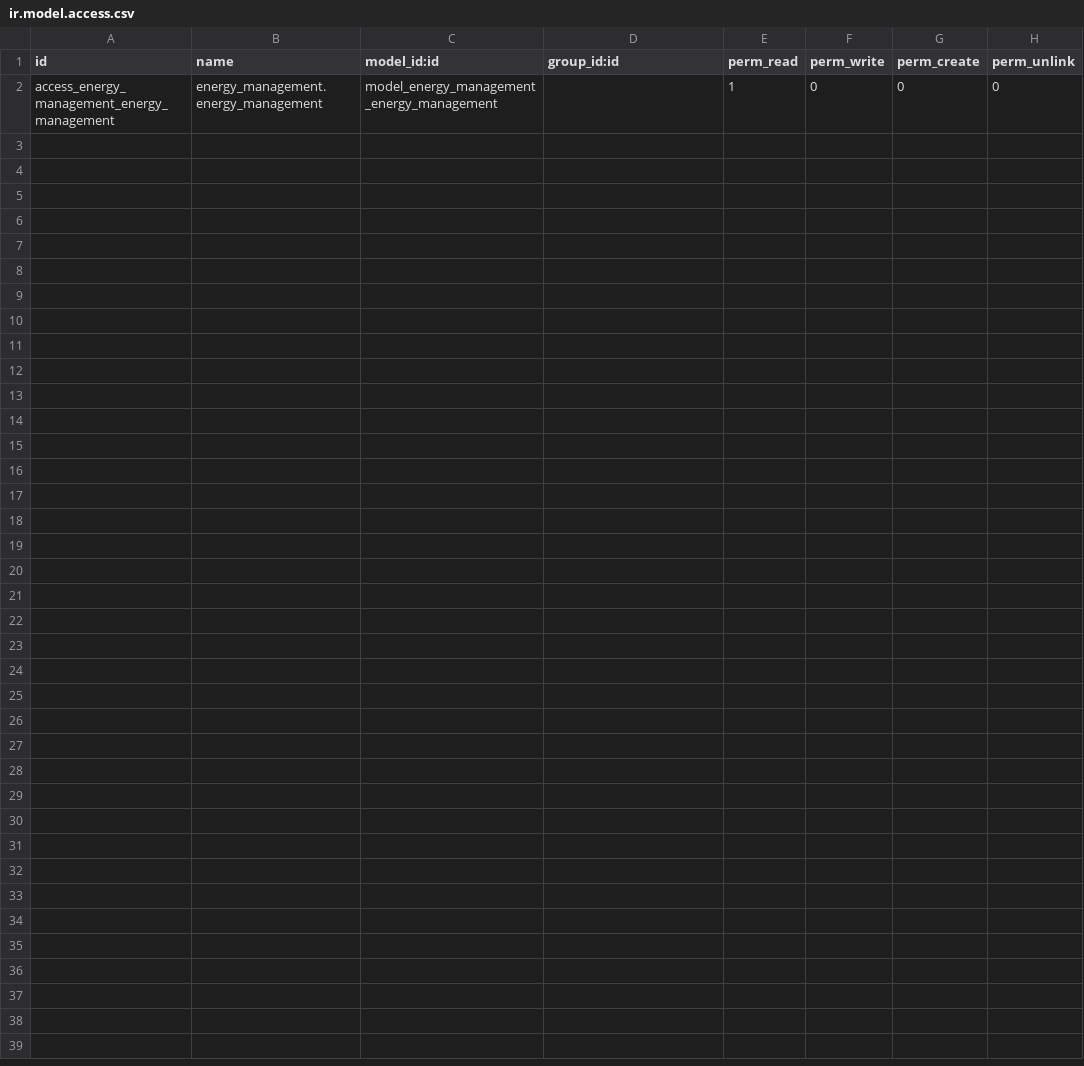
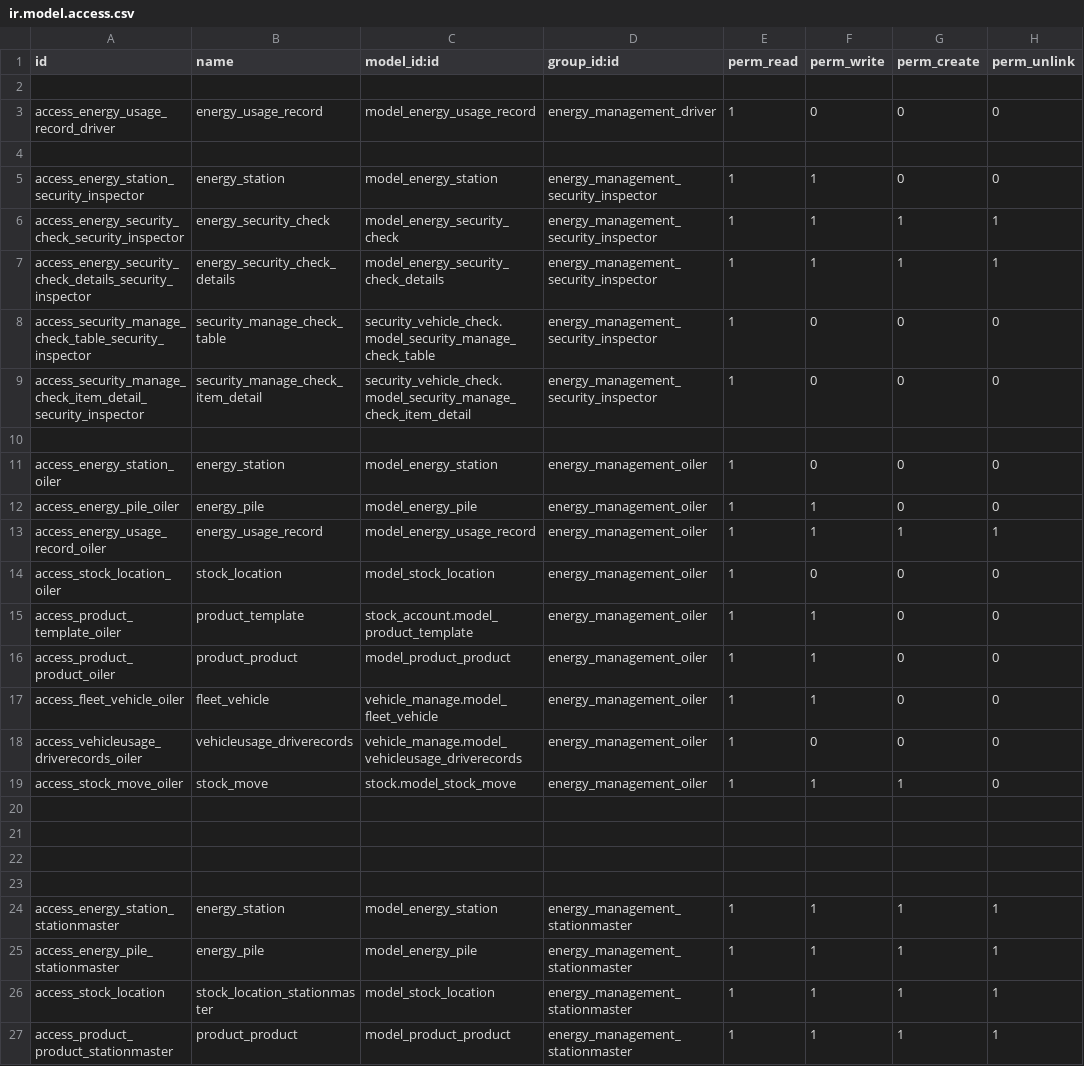
Before and after one commit to cialuo/odoo-1, a CSV file: extend_addons/energy_management/security/ir.model.access.csv, drawn as a sheet.

```diff
--- a/extend_addons/energy_management/security/ir.model.access.csv
+++ b/extend_addons/energy_management/security/ir.model.access.csv
@@ -1,2 +1,27 @@
 id,name,model_id:id,group_id:id,perm_read,perm_write,perm_create,perm_unlink
-access_energy_management_energy_management,energy_management.energy_management,model_energy_management_energy_management,,1,0,0,0
+
+access_energy_usage_record_driver,energy_usage_record,model_energy_usage_record,energy_management_driver,1,0,0,0
+
+access_energy_station_security_inspector,energy_station,model_energy_station,energy_management_security_inspector,1,1,0,0
+access_energy_security_check_security_inspector,energy_security_check,model_energy_security_check,energy_management_security_inspector,1,1,1,1
+access_energy_security_check_details_security_inspector,energy_security_check_details,model_energy_security_check_details,energy_management_security_inspector,1,1,1,1
+access_security_manage_check_table_security_inspector,security_manage_check_table,security_vehicle_check.model_security_manage_check_table,energy_management_security_inspector,1,0,0,0
+access_security_manage_check_item_detail_security_inspector,security_manage_check_item_detail,security_vehicle_check.model_security_manage_check_item_detail,energy_management_security_inspector,1,0,0,0
+
+access_energy_station_oiler,energy_station,model_energy_station,energy_management_oiler,1,0,0,0
+access_energy_pile_oiler,energy_pile,model_energy_pile,energy_management_oiler,1,1,0,0
+access_energy_usage_record_oiler,energy_usage_record,model_energy_usage_record,energy_management_oiler,1,1,1,1
+access_stock_location_oiler,stock_location,model_stock_location,energy_management_oiler,1,0,0,0
+access_product_template_oiler,product_template,stock_account.model_product_template,energy_management_oiler,1,1,0,0
+access_product_product_oiler,product_product,model_product_product,energy_management_oiler,1,1,0,0
+access_fleet_vehicle_oiler,fleet_vehicle,vehicle_manage.model_fleet_vehicle,energy_management_oiler,1,1,0,0
+access_vehicleusage_driverecords_oiler,vehicleusage_driverecords,vehicle_manage.model_vehicleusage_driverecords,energy_management_oiler,1,0,0,0
+access_stock_move_oiler,stock_move,stock.model_stock_move,energy_management_oiler,1,1,1,0
+
+
+
+
+access_energy_station_stationmaster,energy_station,model_energy_station,energy_management_stationmaster,1,1,1,1
+access_energy_pile_stationmaster,energy_pile,model_energy_pile,energy_management_stationmaster,1,1,1,1
+access_stock_location,stock_location_stationmaster,model_stock_location,energy_management_stationmaster,1,1,1,1
+access_product_product_stationmaster,product_product,model_product_product,energy_management_stationmaster,1,1,1,1
```
Also changed, not shown: 11 other files.
